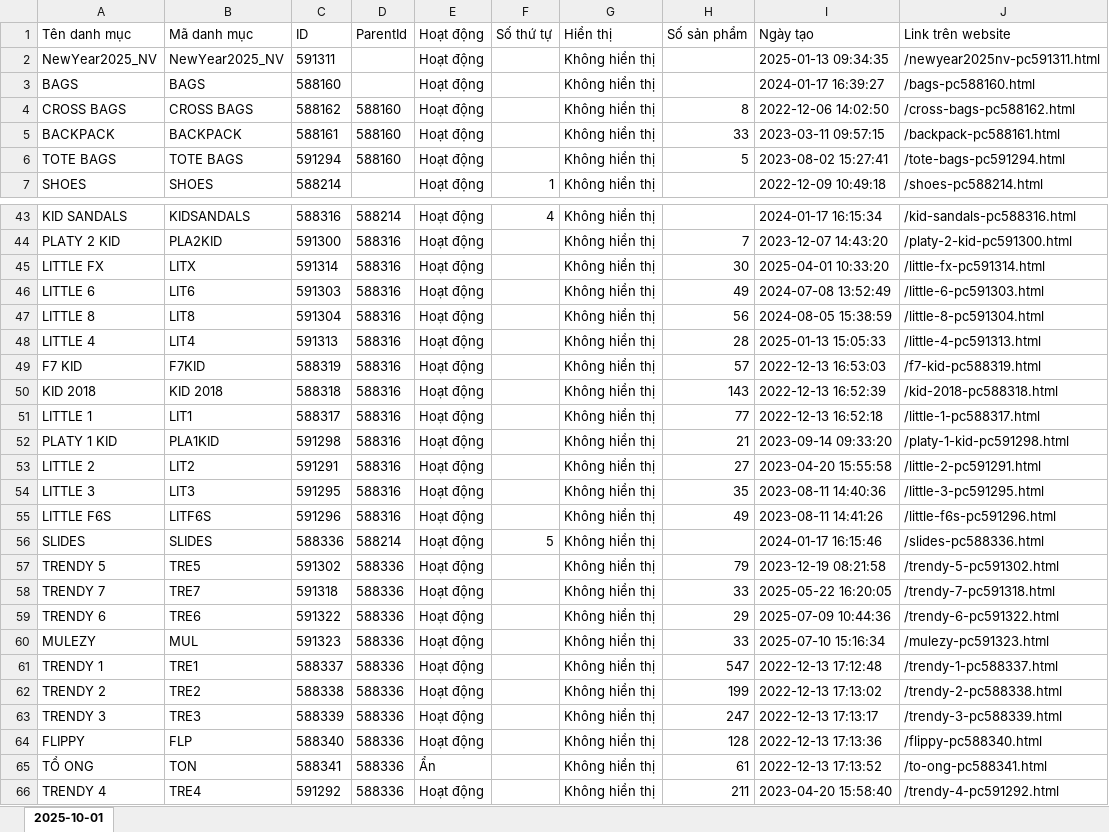
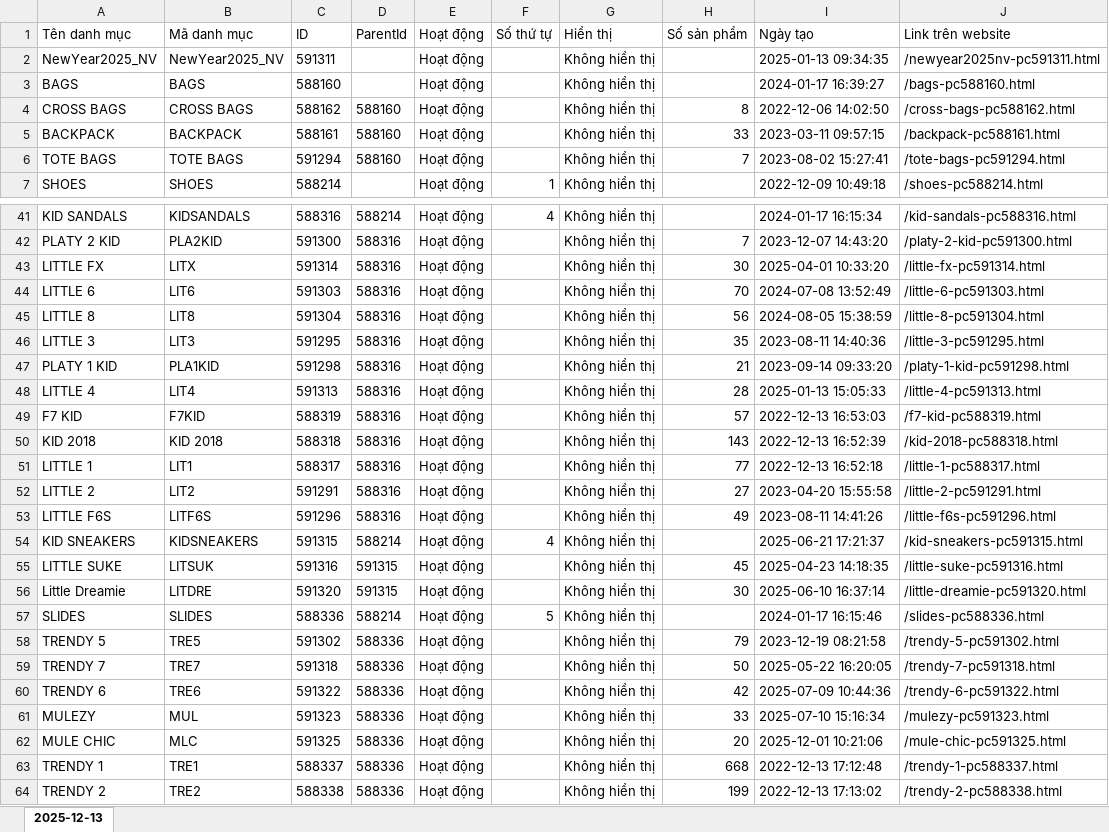
Before and after one commit to nguyenphanma/Shondo, an Excel workbook: categories_dump.xlsx, sheet 2025-12-13, drawn as a sheet; only a part is shown, gaps mark what is left out; the shorter side is filled out with more unchanged rows; values as stored, in another font and other column widths than the file's, no borders; addresses are those after the commit; the diff covers the shown part only; the diff names each change by its address in the sheet, - before the commit and + after, or states it on an @@ line.

```diff
--- a/categories_dump.xlsx (sheet 2025-12-13)
+++ b/categories_dump.xlsx (sheet 2025-12-13)
-sheet tab: 2025-10-01
+sheet tab: 2025-12-13
-H6 (Số sản phẩm): 5
+H6 (Số sản phẩm): 7
-H44 (Số sản phẩm): 49
+H44 (Số sản phẩm): 70
@@ row 54 moved to row 46: LITTLE 3 @@
@@ row 52 moved to row 47: PLATY 1 KID @@
@@ row 40 moved to row 54: KID SNEAKERS @@
+row 55: LITTLE SUKE | LITSUK | 591316 | 591315 | Hoạt động |  | Không hiển thị | 45 | 2025-04-23 14:18:35 | /little-suke-pc591316.html
@@ row 42 moved to row 56: Little Dreamie @@
-H59 (Số sản phẩm): 33
+H59 (Số sản phẩm): 50
-H60 (Số sản phẩm): 29
+H60 (Số sản phẩm): 42
+row 62: MULE CHIC | MLC | 591325 | 588336 | Hoạt động |  | Không hiển thị | 20 | 2025-12-01 10:21:06 | /mule-chic-pc591325.html
-H63 (Số sản phẩm): 547
+H63 (Số sản phẩm): 668
```
Also changed, not shown: 8 added rows, 8 removed rows, 3 moved rows and 8 edited cells elsewhere in this sheet, table_adjust.xlsx, 26 other files.
